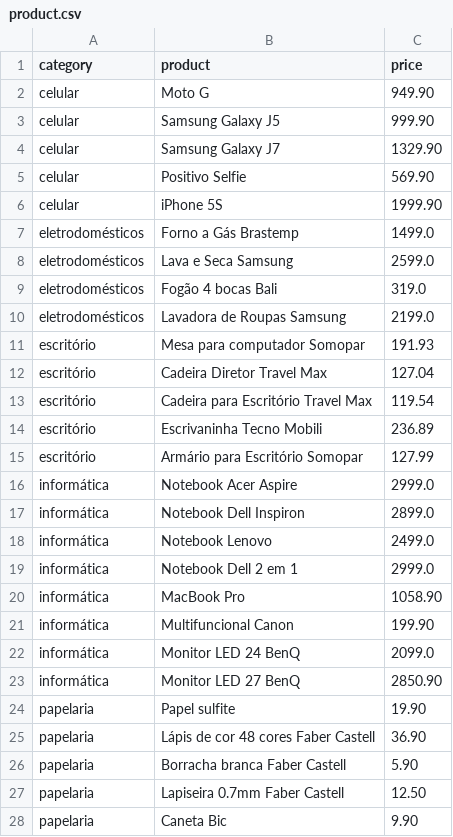
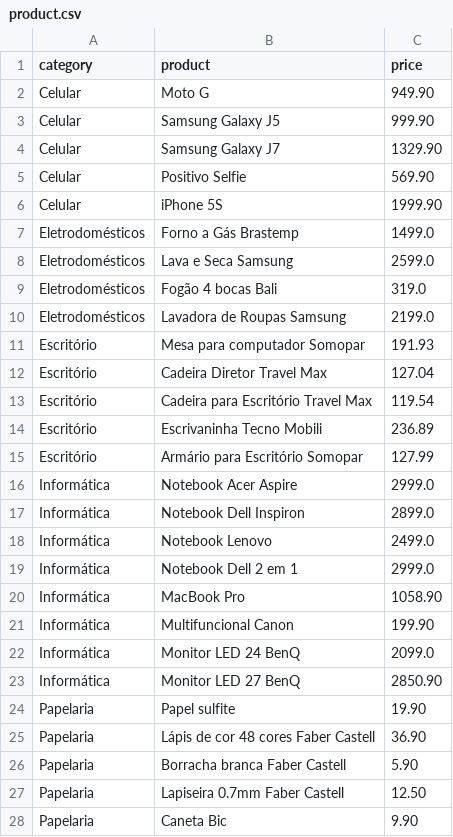
Before and after one commit to rg3915/highcharts, a CSV file: highcharts/fix/product.csv, drawn as a sheet; only a part is shown; the diff covers the shown part only.

Commit message:
Refactor category and products

```diff
--- a/highcharts/fix/product.csv
+++ b/highcharts/fix/product.csv
@@ -1,28 +1,28 @@
 category,product,price
-celular,Moto G,949.90
-celular,Samsung Galaxy J5,999.90
-celular,Samsung Galaxy J7,1329.90
-celular,Positivo Selfie,569.90
-celular,iPhone 5S,1999.90
-eletrodomésticos,Forno a Gás Brastemp,1499.0
-eletrodomésticos,Lava e Seca Samsung,2599.0
-eletrodomésticos,Fogão 4 bocas Bali,319.0
-eletrodomésticos,Lavadora de Roupas Samsung,2199.0
-escritório,Mesa para computador Somopar,191.93
-escritório,Cadeira Diretor Travel Max,127.04
-escritório,Cadeira para Escritório Travel Max,119.54
-escritório,Escrivaninha Tecno Mobili,236.89
-escritório,Armário para Escritório Somopar,127.99
-informática,Notebook Acer Aspire,2999.0
-informática,Notebook Dell Inspiron,2899.0
-informática,Notebook Lenovo,2499.0
-informática,Notebook Dell 2 em 1,2999.0
-informática,MacBook Pro,1058.90
-informática,Multifuncional Canon,199.90
-informática,Monitor LED 24 BenQ,2099.0
-informática,Monitor LED 27 BenQ,2850.90
-papelaria,Papel sulfite,19.90
-papelaria,Lápis de cor 48 cores Faber Castell,36.90
-papelaria,Borracha branca Faber Castell,5.90
-papelaria,Lapiseira 0.7mm Faber Castell,12.50
-papelaria,Caneta Bic,9.90
+Celular,Moto G,949.90
+Celular,Samsung Galaxy J5,999.90
+Celular,Samsung Galaxy J7,1329.90
+Celular,Positivo Selfie,569.90
+Celular,iPhone 5S,1999.90
+Eletrodomésticos,Forno a Gás Brastemp,1499.0
+Eletrodomésticos,Lava e Seca Samsung,2599.0
+Eletrodomésticos,Fogão 4 bocas Bali,319.0
+Eletrodomésticos,Lavadora de Roupas Samsung,2199.0
+Escritório,Mesa para computador Somopar,191.93
+Escritório,Cadeira Diretor Travel Max,127.04
+Escritório,Cadeira para Escritório Travel Max,119.54
+Escritório,Escrivaninha Tecno Mobili,236.89
+Escritório,Armário para Escritório Somopar,127.99
+Informática,Notebook Acer Aspire,2999.0
+Informática,Notebook Dell Inspiron,2899.0
+Informática,Notebook Lenovo,2499.0
+Informática,Notebook Dell 2 em 1,2999.0
+Informática,MacBook Pro,1058.90
+Informática,Multifuncional Canon,199.90
+Informática,Monitor LED 24 BenQ,2099.0
+Informática,Monitor LED 27 BenQ,2850.90
+Papelaria,Papel sulfite,19.90
+Papelaria,Lápis de cor 48 cores Faber Castell,36.90
+Papelaria,Borracha branca Faber Castell,5.90
+Papelaria,Lapiseira 0.7mm Faber Castell,12.50
+Papelaria,Caneta Bic,9.90
```
Also changed, not shown: 2 edited cells elsewhere in this file, 3 other files.
